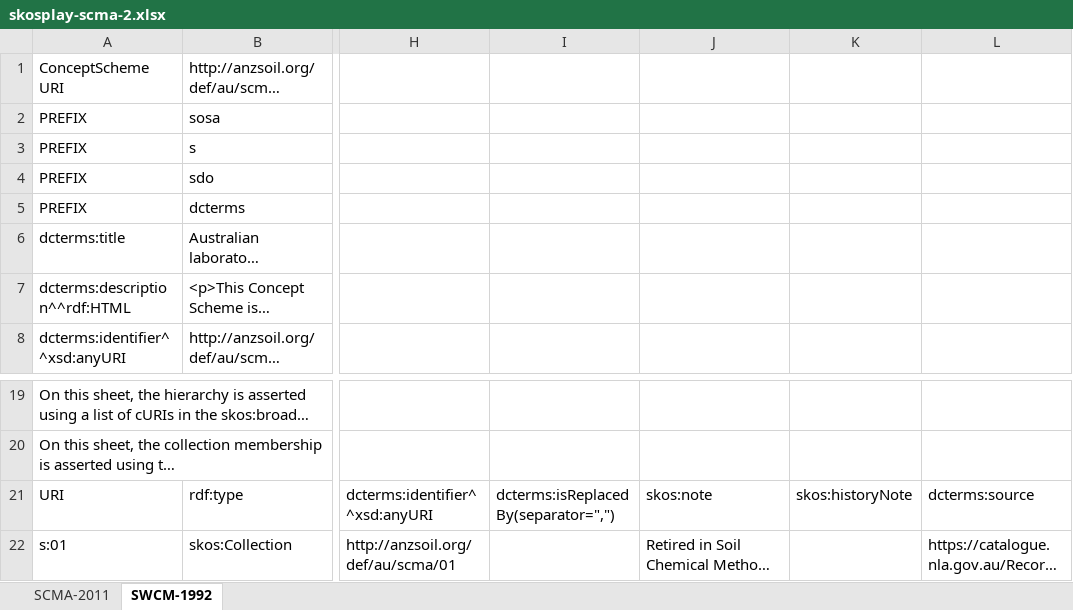
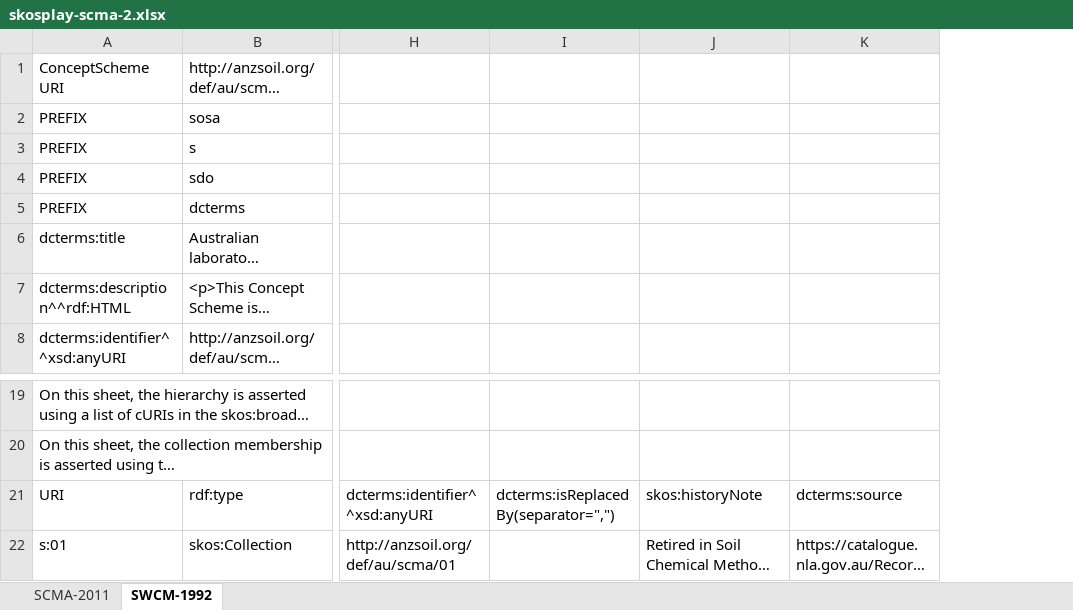
Before and after one commit to ANZSoilData/def-au-scm, an Excel workbook: rdf/skosplay-scma-2.xlsx, sheet SWCM-1992, drawn as a sheet; only a part is shown, gaps mark what is left out; long unchanged cells end in …; values as stored, in another font and other column widths than the file's, no cell formats; the diff names each change by its address in the sheet, - before the commit and + after, or states it on an @@ line.

```diff
--- a/rdf/skosplay-scma-2.xlsx (sheet SWCM-1992)
+++ b/rdf/skosplay-scma-2.xlsx (sheet SWCM-1992)
-column K, row 21: skos:historyNote
-J21: skos:note
+J21: skos:historyNote
```
Also changed, not shown: sheet SCMA-2011, cell formats, 1 other file.
